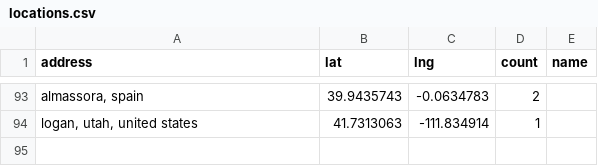
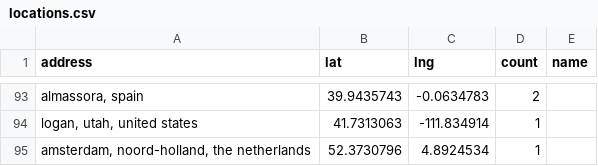
Before and after one commit to hpc-social/map, a CSV file: _data/locations.csv, drawn as a sheet; only a part is shown, gaps mark what is left out.

```diff
--- a/_data/locations.csv
+++ b/_data/locations.csv
@@ -94 +94,2 @@ address,lat,lng,count,name
 "logan, utah, united states",41.7313063,-111.834914,1,
+"amsterdam, noord-holland, the netherlands",52.3730796,4.8924534,1,
```
